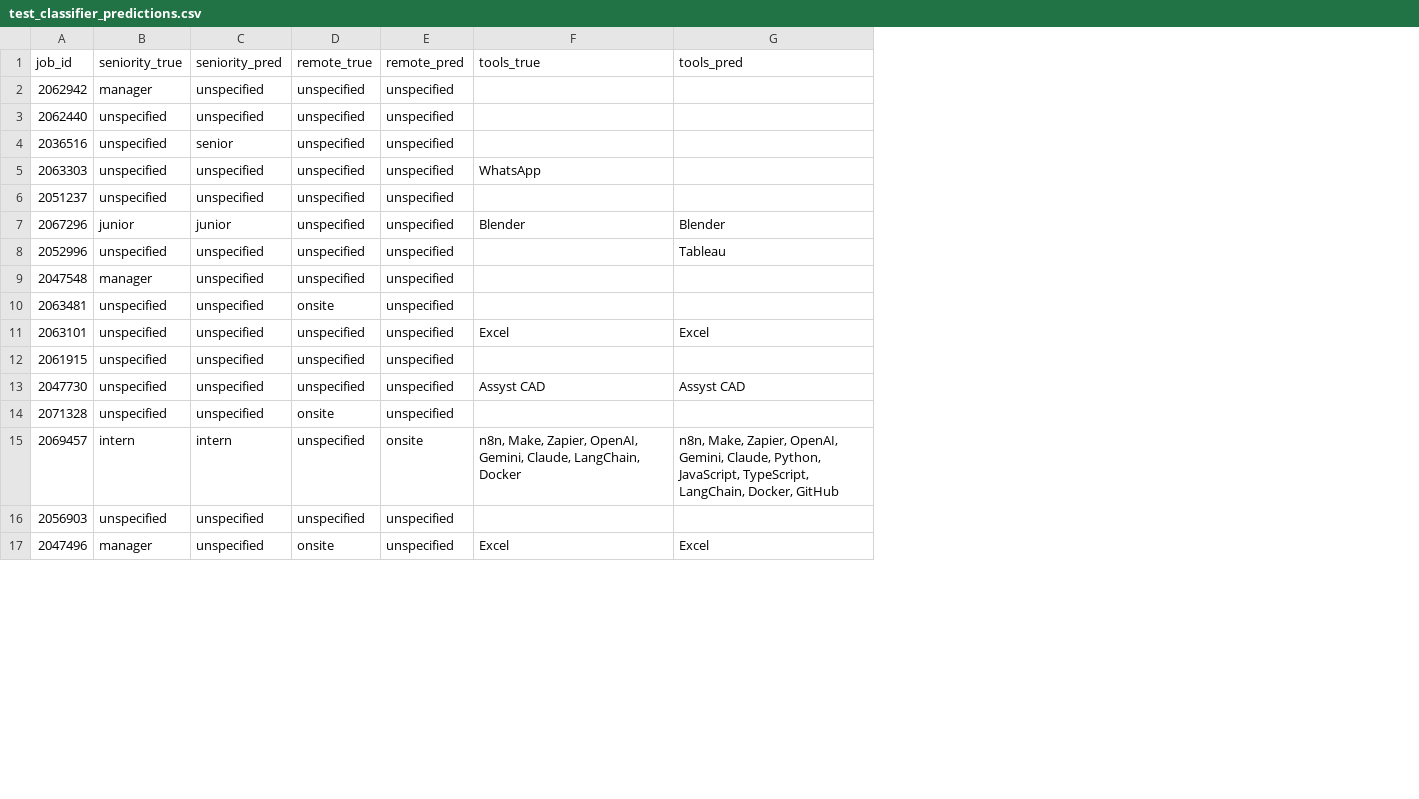
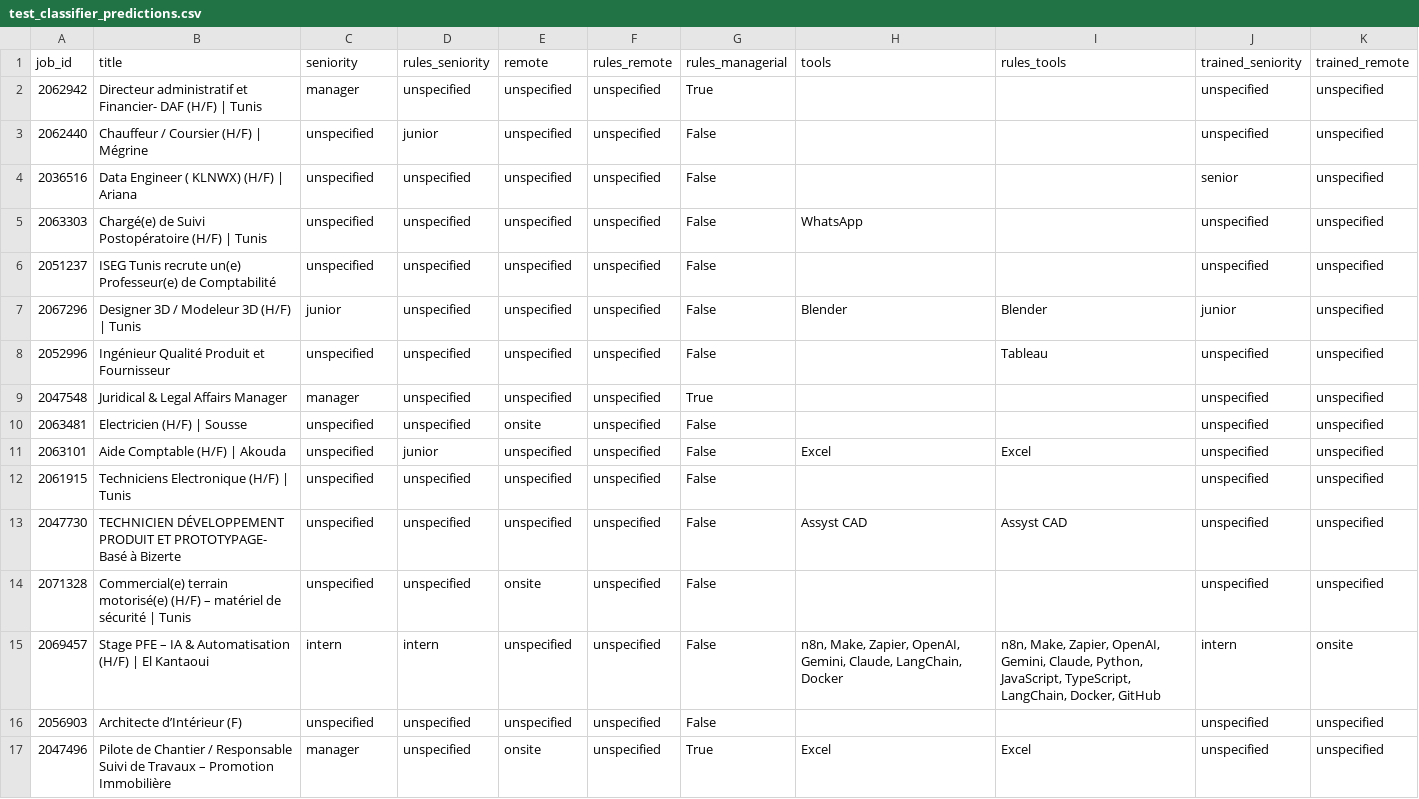
Before and after one commit to ilyesbhz/MarketAnalyzerML, a CSV file: data/models/test_classifier_predictions.csv, drawn as a sheet; only a part is shown; addresses are those after the commit; the diff covers the shown part only; the diff names each change by its address in the sheet, - before the commit and + after, or states it on an @@ line.

```diff
--- a/data/models/test_classifier_predictions.csv
+++ b/data/models/test_classifier_predictions.csv
+column B (title), rows 2-17: Directeur administratif et Financier- DAF (H/F) | Tunis | Chauffeur / Coursier (H/F) | Mégrine | Data Engineer ( KLNWX) (H/F) | Ariana | Chargé(e) de Suivi Postopératoire (H/F) | Tunis | ISEG Tunis recrute un(e) Professeur(e) de Comptabilité | Designer 3D / Modeleur 3D (H/F) | Tunis | Ingénieur Qualité Produit et Fournisseur | Juridical & Legal Affairs Manager | Electricien (H/F) | Sousse | Aide Comptable (H/F) | Akouda | Techniciens Electronique (H/F) | Tunis | TECHNICIEN DÉVELOPPEMENT PRODUIT ET PROTOTYPAGE- Basé à Bizerte | Commercial(e) terrain motorisé(e) (H/F) – matériel de sécurité | Tunis | Stage PFE – IA & Automatisation (H/F) | El Kantaoui | Architecte d’Intérieur (F) | Pilote de Chantier / Responsable Suivi de Travaux – Promotion Immobilière
+column G (rules_managerial), rows 2-17: True | False | False | False | False | False | False | True | False | False | False | False | False | False | False | True
+column J (trained_seniority), rows 2-17: unspecified | unspecified | senior | unspecified | unspecified | junior | unspecified | unspecified | unspecified | unspecified | unspecified | unspecified | unspecified | intern | unspecified | unspecified
+column K (trained_remote), rows 2-17: unspecified | unspecified | unspecified | unspecified | unspecified | unspecified | unspecified | unspecified | unspecified | unspecified | unspecified | unspecified | unspecified | onsite | unspecified | unspecified
-C1: seniority_true
+C1: seniority
-D1: seniority_pred
+D1: rules_seniority
-E1: remote_true
+E1: remote
-F1: remote_pred
+F1: rules_remote
-H1: tools_true
+H1: tools
-I1: tools_pred
+I1: rules_tools
-D3 (rules_seniority): unspecified
+D3 (rules_seniority): junior
-D4 (rules_seniority): senior
+D4 (rules_seniority): unspecified
-D7 (rules_seniority): junior
+D7 (rules_seniority): unspecified
-D11 (rules_seniority): unspecified
+D11 (rules_seniority): junior
-F15 (rules_remote): onsite
+F15 (rules_remote): unspecified
```
Also changed, not shown: 7 edited cells elsewhere in this file, data/models/salary_bracket_predictions.csv, data/models/tools_rule_errors.csv, 24 other files.
